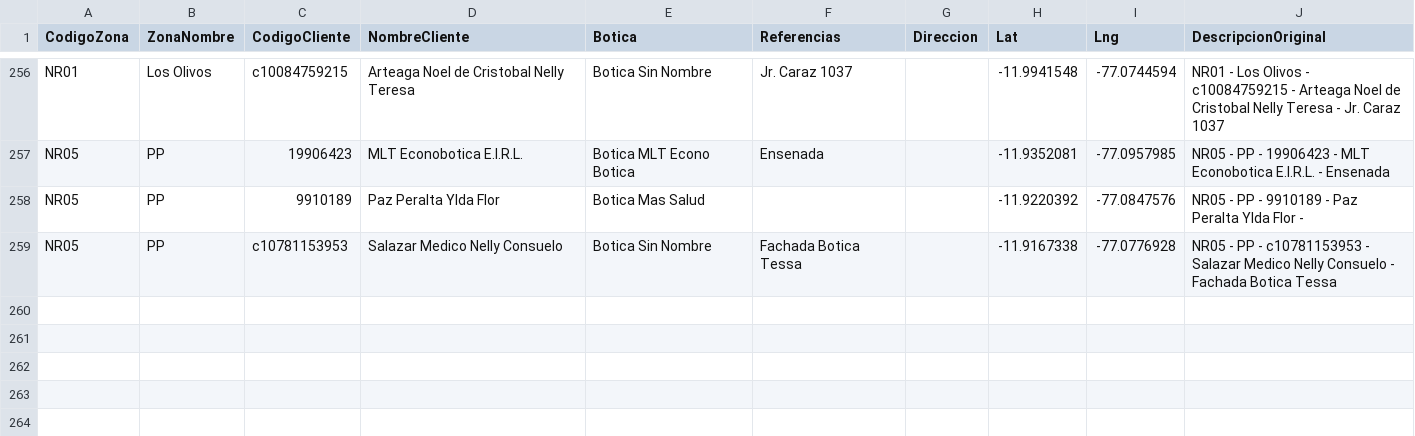
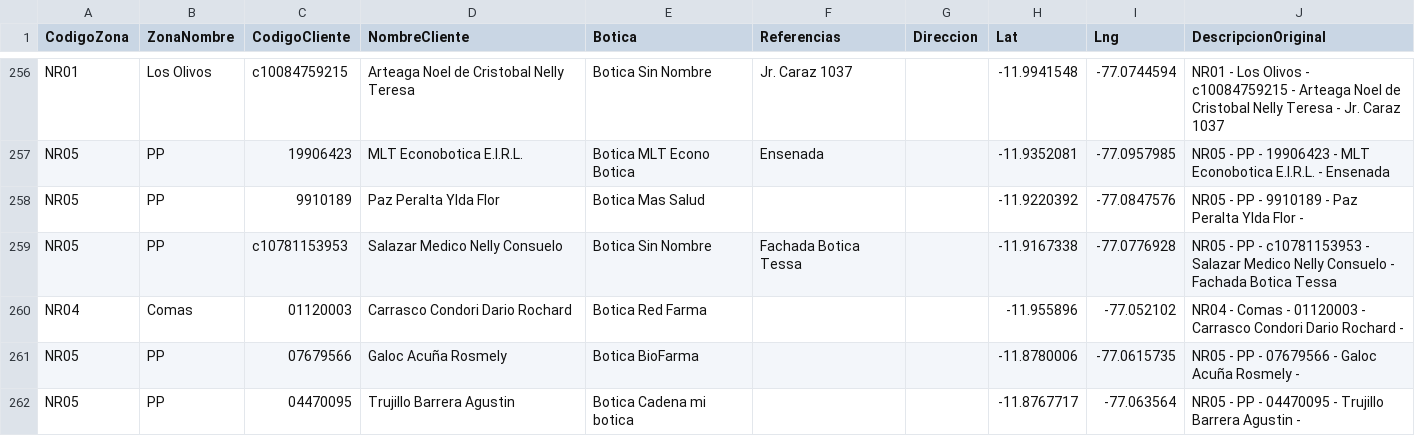
Before and after one commit to dmnbraulio/mapa-clientes, a CSV file: data/clientes.csv, drawn as a sheet; only a part is shown, gaps mark what is left out; the diff covers the shown part only; the diff names each change by its address in the sheet, - before the commit and + after, or states it on an @@ line.

Commit message:
Actualizacion Script y base de datos clientes

```diff
--- a/data/clientes.csv
+++ b/data/clientes.csv
+row 260: NR04 | Comas | 01120003 | Carrasco Condori Dario Rochard | Botica Red Farma |  |  | -11.955896 | -77.052102 | NR04 - Comas - 01120003 - Carrasco Condori Dario Rochard -
+row 261: NR05 | PP | 07679566 | Galoc Acuña Rosmely | Botica BioFarma |  |  | -11.8780006 | -77.0615735 | NR05 - PP - 07679566 - Galoc Acuña Rosmely -
+row 262: NR05 | PP | 04470095 | Trujillo Barrera Agustin | Botica Cadena mi botica |  |  | -11.8767717 | -77.063564 | NR05 - PP - 04470095 - Trujillo Barrera Agustin -
```
Also changed, not shown: 3 added rows and 10 edited cells elsewhere in this file, 1 other file.
